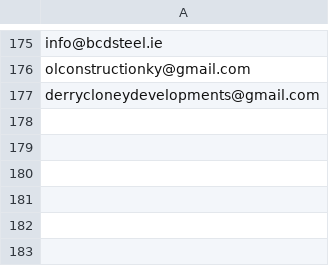
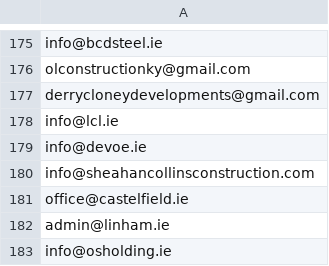
Before and after one commit to leobrennan00/leadgenerator, a CSV file: businessfinder/emails/construction_emails.csv, drawn as a sheet; only a part is shown, gaps mark what is left out; the diff names each change by its address in the sheet, - before the commit and + after, or states it on an @@ line.

```diff
--- a/businessfinder/emails/construction_emails.csv
+++ b/businessfinder/emails/construction_emails.csv
+row 178: info@lcl.ie
+row 179: info@devoe.ie
+row 180: info@sheahancollinsconstruction.com
+row 181: office@castelfield.ie
+row 182: admin@linham.ie
+row 183: info@osholding.ie
```
Also changed, not shown: businessfinder/emails/electrician_emails.csv, businessfinder/emails/mechanic_emails.csv, 25 other files.
